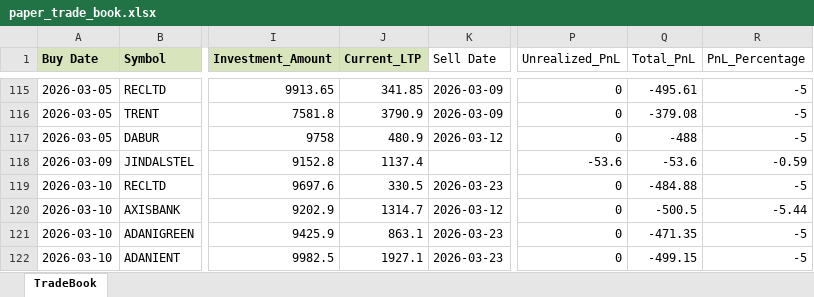
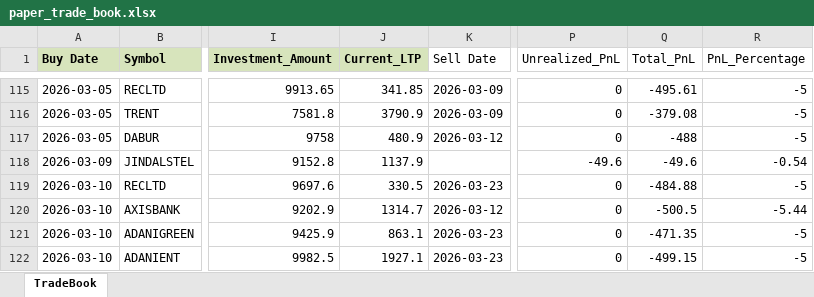
Before and after one commit to Manu4AI/Google-AntiGravity, an Excel workbook: Paper Trading Simulator/paper_trade_book.xlsx, sheet TradeBook, drawn as a sheet; only a part is shown, gaps mark what is left out; values as stored, in another font and other column widths than the file's, no borders; the diff covers the shown part only; the diff names each change by its address in the sheet, - before the commit and + after, or states it on an @@ line.

```diff
--- a/Paper Trading Simulator/paper_trade_book.xlsx (sheet TradeBook)
+++ b/Paper Trading Simulator/paper_trade_book.xlsx (sheet TradeBook)
-J118 (Current_LTP): 1137.4
+J118 (Current_LTP): 1137.9
-P118 (Unrealized_PnL): -53.6
+P118 (Unrealized_PnL): -49.6
-Q118 (Total_PnL): -53.6
+Q118 (Total_PnL): -49.6
-R118 (PnL_Percentage): -0.59
+R118 (PnL_Percentage): -0.54
```
Also changed, not shown: 1 added row and 64 edited cells elsewhere in this sheet, 1 other file.
